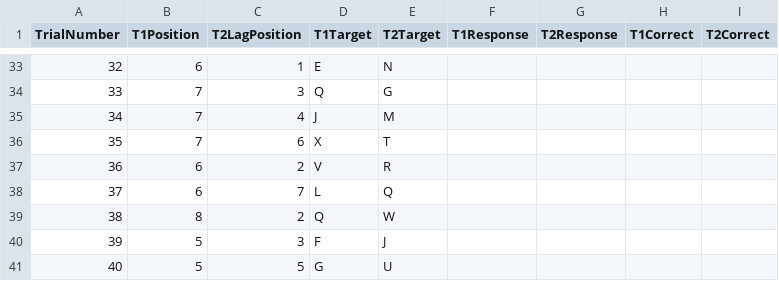
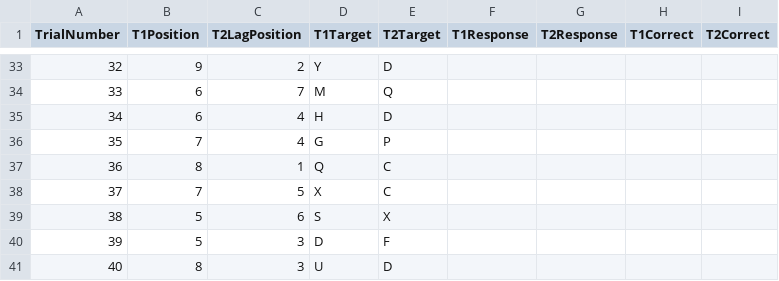
Before and after one commit to LeafYeeXYZ/MatlabAttentionalBlink, a CSV file: OriginalData.csv, drawn as a sheet; only a part is shown, gaps mark what is left out; the diff covers the shown part only.

```diff
--- a/OriginalData.csv
+++ b/OriginalData.csv
@@ -33,9 +33,9 @@ TrialNumber,T1Position,T2LagPosition,T1Target,T2Target,T1Response,T2Response,T1C
-32,6,1,E,N,,,,
-33,7,3,Q,G,,,,
-34,7,4,J,M,,,,
-35,7,6,X,T,,,,
-36,6,2,V,R,,,,
-37,6,7,L,Q,,,,
-38,8,2,Q,W,,,,
-39,5,3,F,J,,,,
-40,5,5,G,U,,,,
+32,9,2,Y,D,,,,
+33,6,7,M,Q,,,,
+34,6,4,H,D,,,,
+35,7,4,G,P,,,,
+36,8,1,Q,C,,,,
+37,7,5,X,C,,,,
+38,5,6,S,X,,,,
+39,5,3,D,F,,,,
+40,8,3,U,D,,,,
```
Also changed, not shown: 129 edited cells elsewhere in this file, 3 other files.
